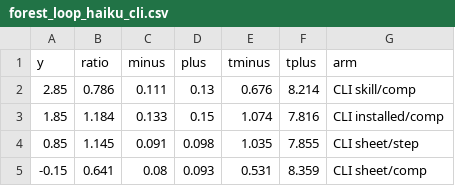
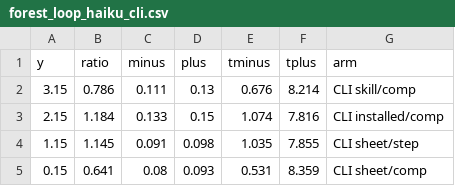
Before and after one commit to leafmonkeylabs/cli-first-paper, a CSV file: data/pilot/forest_loop_haiku_cli.csv, drawn as a sheet.

```diff
--- a/data/pilot/forest_loop_haiku_cli.csv
+++ b/data/pilot/forest_loop_haiku_cli.csv
@@ -1,5 +1,5 @@
 y,ratio,minus,plus,tminus,tplus,arm
-2.85,0.786,0.111,0.13,0.676,8.214,CLI skill/comp
-1.85,1.184,0.133,0.15,1.074,7.816,CLI installed/comp
-0.85,1.145,0.091,0.098,1.035,7.855,CLI sheet/step
--0.15,0.641,0.08,0.093,0.531,8.359,CLI sheet/comp
+3.15,0.786,0.111,0.13,0.676,8.214,CLI skill/comp
+2.15,1.184,0.133,0.15,1.074,7.816,CLI installed/comp
+1.15,1.145,0.091,0.098,1.035,7.855,CLI sheet/step
+0.15,0.641,0.08,0.093,0.531,8.359,CLI sheet/comp
```
Also changed, not shown: data/pilot/forest_chain_haiku_cli.csv, data/pilot/forest_chain_sonnet_cli.csv, 20 other files.
